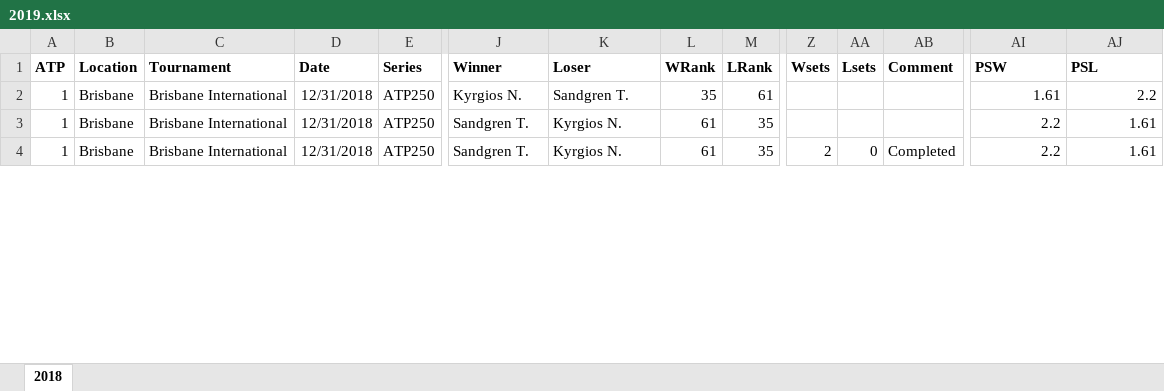
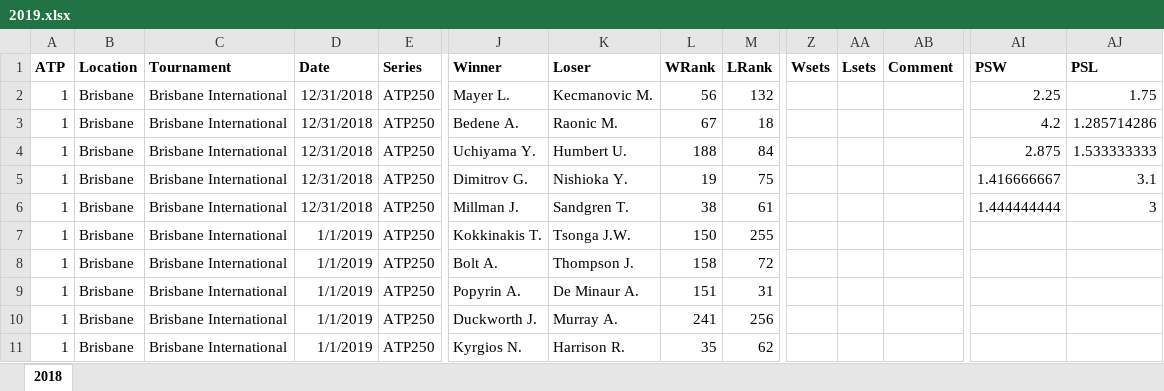
Before and after one commit to WTassoux/michel, an Excel workbook: Data/2019.xlsx, sheet 2018, drawn as a sheet; only a part is shown, gaps mark what is left out; values as stored, in another font and other column widths than the file's, no borders; addresses are those after the commit; rows hold the shown columns only; the diff covers the shown part only; the diff names each change by its address in the sheet, - before the commit and + after, or states it on an @@ line.

```diff
--- a/Data/2019.xlsx (sheet 2018)
+++ b/Data/2019.xlsx (sheet 2018)
+row 2: 1 | Brisbane | Brisbane International | 12/31/2018 | ATP250 | Mayer L. | Kecmanovic M. | 56 | 132 |  |  |  | 2.25 | 1.75
+row 3: 1 | Brisbane | Brisbane International | 12/31/2018 | ATP250 | Bedene A. | Raonic M. | 67 | 18 |  |  |  | 4.2 | 1.285714286
+row 4: 1 | Brisbane | Brisbane International | 12/31/2018 | ATP250 | Uchiyama Y. | Humbert U. | 188 | 84 |  |  |  | 2.875 | 1.533333333
+row 5: 1 | Brisbane | Brisbane International | 12/31/2018 | ATP250 | Dimitrov G. | Nishioka Y. | 19 | 75 |  |  |  | 1.416666667 | 3.1
-J6 (Winner): Kyrgios N.
+J6 (Winner): Millman J.
-L6 (WRank): 35
+L6 (WRank): 38
-AI6 (PSW): 1.61
+AI6 (PSW): 1.444444444
-AJ6 (PSL): 2.2
+AJ6 (PSL): 3
-D7 (Date): 12/31/2018
+D7 (Date): 1/1/2019
-J7 (Winner): Sandgren T.
+J7 (Winner): Kokkinakis T.
-K7 (Loser): Kyrgios N.
+K7 (Loser): Tsonga J.W.
-L7 (WRank): 61
+L7 (WRank): 150
-M7 (LRank): 35
+M7 (LRank): 255
-AI7 (PSW): 2.2
+AI7 (PSW): (empty)
-AJ7 (PSL): 1.61
+AJ7 (PSL): (empty)
+row 8: 1 | Brisbane | Brisbane International | 1/1/2019 | ATP250 | Bolt A. | Thompson J. | 158 | 72
+row 9: 1 | Brisbane | Brisbane International | 1/1/2019 | ATP250 | Popyrin A. | De Minaur A. | 151 | 31
+row 10: 1 | Brisbane | Brisbane International | 1/1/2019 | ATP250 | Duckworth J. | Murray A. | 241 | 256
-D11 (Date): 12/31/2018
+D11 (Date): 1/1/2019
-J11 (Winner): Sandgren T.
+J11 (Winner): Kyrgios N.
-K11 (Loser): Kyrgios N.
+K11 (Loser): Harrison R.
-L11 (WRank): 61
+L11 (WRank): 35
-M11 (LRank): 35
+M11 (LRank): 62
-Z11 (Wsets): 2
+Z11 (Wsets): (empty)
-AA11 (Lsets): 0
+AA11 (Lsets): (empty)
-AB11 (Comment): Completed
+AB11 (Comment): (empty)
-AI11 (PSW): 2.2
+AI11 (PSW): (empty)
-AJ11 (PSL): 1.61
+AJ11 (PSL): (empty)
```
Also changed, not shown: 29 added rows and 10 edited cells elsewhere in this sheet, 1 other file.
